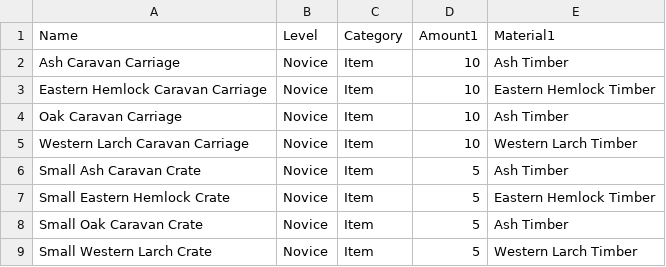
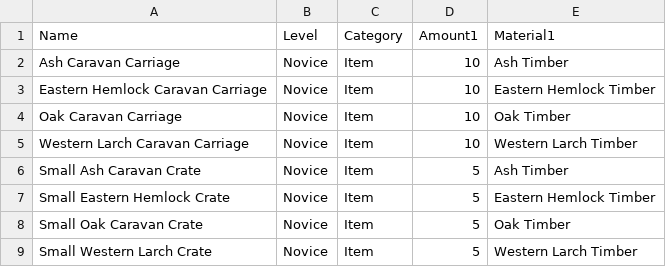
Before and after one commit to the-disco-option/ashes-calculator-images, a CSV file: data/materials/crafting/carpentry.csv, drawn as a sheet.

```diff
--- a/data/materials/crafting/carpentry.csv
+++ b/data/materials/crafting/carpentry.csv
@@ -3,3 +3,3 @@ Ash Caravan Carriage;Novice;Item;10;Ash Timber
 Eastern Hemlock Caravan Carriage;Novice;Item;10;Eastern Hemlock Timber
-Oak Caravan Carriage;Novice;Item;10;Ash Timber
+Oak Caravan Carriage;Novice;Item;10;Oak Timber
 Western Larch Caravan Carriage;Novice;Item;10;Western Larch Timber
@@ -7,3 +7,3 @@ Small Ash Caravan Crate;Novice;Item;5;Ash Timber
 Small Eastern Hemlock Crate;Novice;Item;5;Eastern Hemlock Timber
-Small Oak Caravan Crate;Novice;Item;5;Ash Timber
+Small Oak Caravan Crate;Novice;Item;5;Oak Timber
 Small Western Larch Crate;Novice;Item;5;Western Larch Timber
```
Also changed, not shown: 4 other files.
